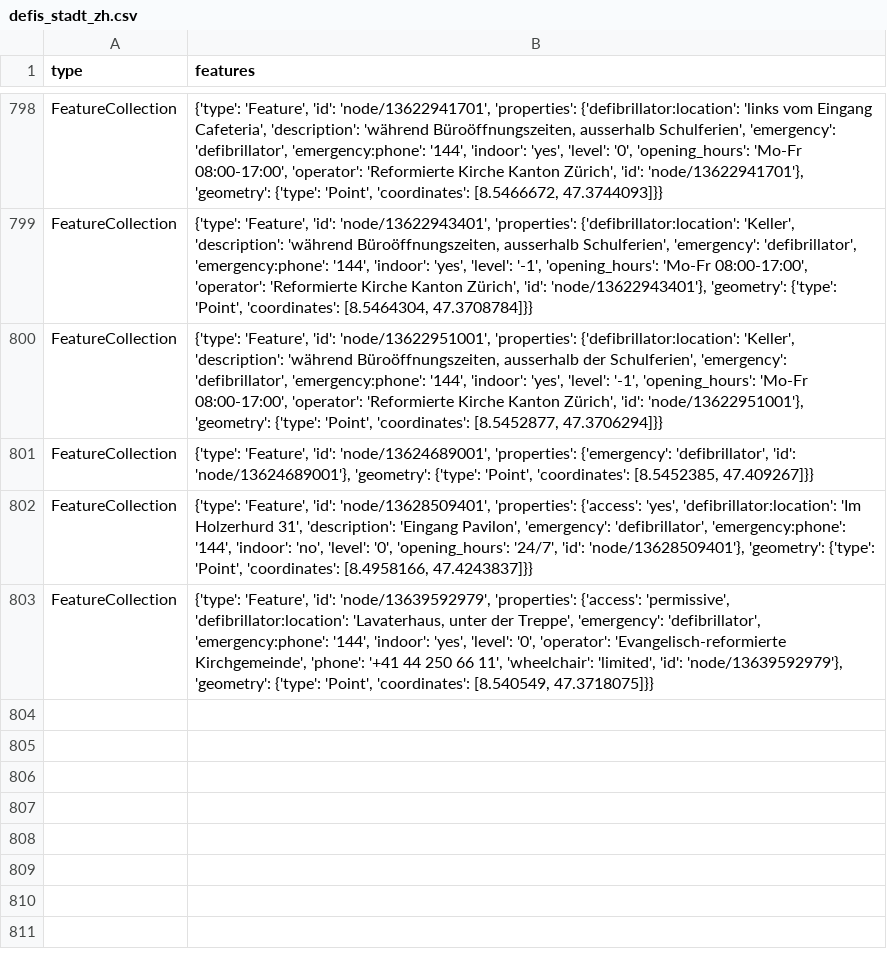
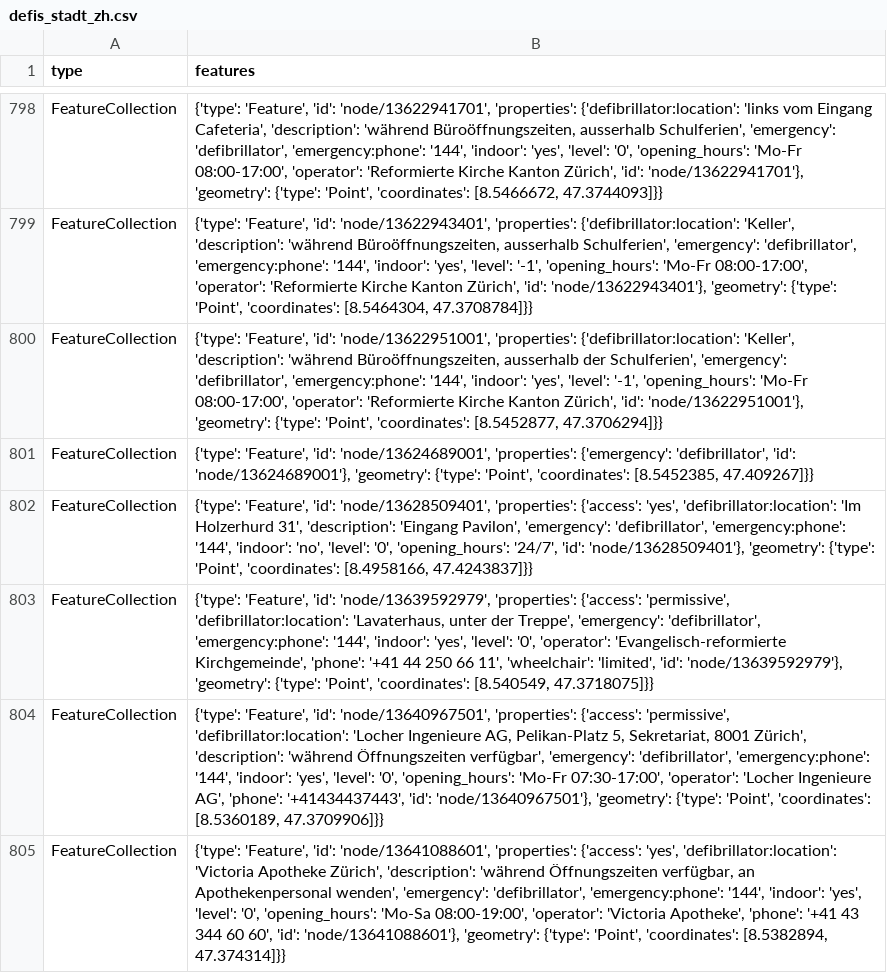
Before and after one commit to Vento-Nuenenen/defi_data, a CSV file: data/csv/defis_stadt_zh.csv, drawn as a sheet; only a part is shown, gaps mark what is left out.

```diff
--- a/data/csv/defis_stadt_zh.csv
+++ b/data/csv/defis_stadt_zh.csv
@@ -803 +803,3 @@ FeatureCollection,"{'type': 'Feature', 'id': 'node/13628509401', 'properties': {
 FeatureCollection,"{'type': 'Feature', 'id': 'node/13639592979', 'properties': {'access': 'permissive', 'defibrillator:location': 'Lavaterhaus, unter der Treppe', 'emergency': 'defibrillator', 'emergency:phone': '144', 'indoor': 'yes', 'level': '0', 'operator': 'Evangelisch-reformierte Kirchgemeinde', 'phone': '+41 44 250 66 11', 'wheelchair': 'limited', 'id': 'node/13639592979'}, 'geometry': {'type': 'Point', 'coordinates': [8.540549, 47.3718075]}}"
+FeatureCollection,"{'type': 'Feature', 'id': 'node/13640967501', 'properties': {'access': 'permissive', 'defibrillator:location': 'Locher Ingenieure AG, Pelikan-Platz 5, Sekretariat, 8001 Zürich', 'description': 'während Öffnungszeiten verfügbar', 'emergency': 'defibrillator', 'emergency:phone': '144', 'indoor': 'yes', 'level': '0', 'opening_hours': 'Mo-Fr 07:30-17:00', 'operator': 'Locher Ingenieure AG', 'phone': '+41434437443', 'id': 'node/13640967501'}, 'geometry': {'type': 'Point', 'coordinates': [8.5360189, 47.3709906]}}"
+FeatureCollection,"{'type': 'Feature', 'id': 'node/13641088601', 'properties': {'access': 'yes', 'defibrillator:location': 'Victoria Apotheke Zürich', 'description': 'während Öffnungszeiten verfügbar, an Apothekenpersonal wenden', 'emergency': 'defibrillator', 'emergency:phone': '144', 'indoor': 'yes', 'level': '0', 'opening_hours': 'Mo-Sa 08:00-19:00', 'operator': 'Victoria Apotheke', 'phone': '+41 43 344 60 60', 'id': 'node/13641088601'}, 'geometry': {'type': 'Point', 'coordinates': [8.5382894, 47.374314]}}"
```
Also changed, not shown: data/csv/defis_dispo_knzsg.csv, data/csv/defis_kt_bl.csv, 11 other files.
